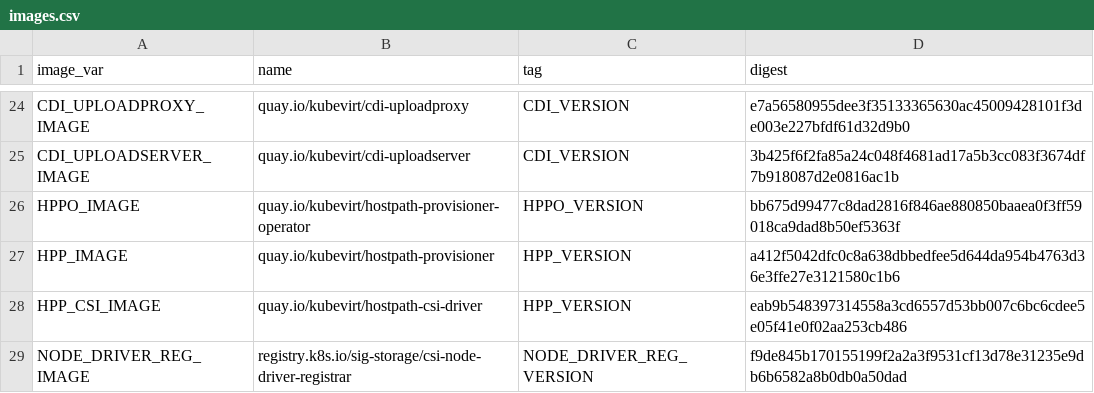
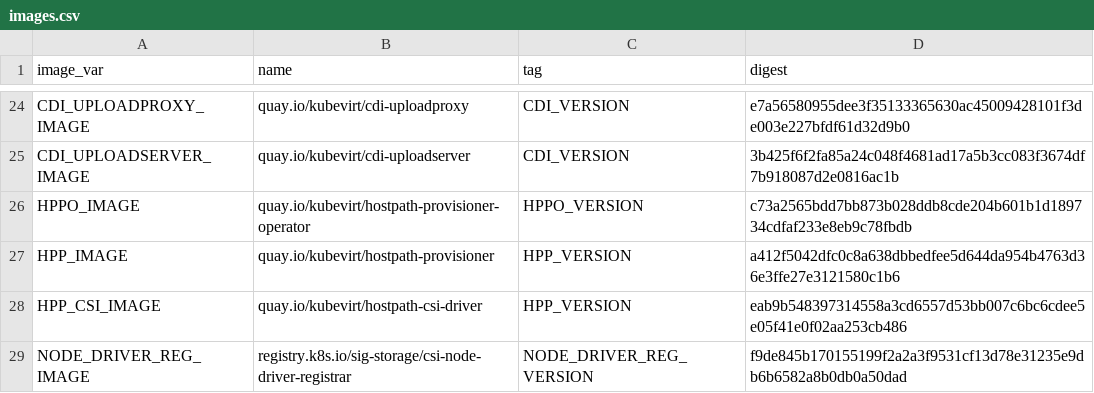
Before and after one commit to kubevirt/hyperconverged-cluster-operator, a CSV file: deploy/images.csv, drawn as a sheet; only a part is shown, gaps mark what is left out.

```diff
--- a/deploy/images.csv
+++ b/deploy/images.csv
@@ -25,3 +25,3 @@ CDI_UPLOADPROXY_IMAGE,quay.io/kubevirt/cdi-uploadproxy,CDI_VERSION,e7a56580955de
 CDI_UPLOADSERVER_IMAGE,quay.io/kubevirt/cdi-uploadserver,CDI_VERSION,3b425f6f2fa85a24c048f4681ad17a5b3cc083f3674df7b918087d2e0816ac1b
-HPPO_IMAGE,quay.io/kubevirt/hostpath-provisioner-operator,HPPO_VERSION,bb675d99477c8dad2816f846ae880850baaea0f3ff59018ca9dad8b50ef5363f
+HPPO_IMAGE,quay.io/kubevirt/hostpath-provisioner-operator,HPPO_VERSION,c73a2565bdd7bb873b028ddb8cde204b601b1d189734cdfaf233e8eb9c78fbdb
 HPP_IMAGE,quay.io/kubevirt/hostpath-provisioner,HPP_VERSION,a412f5042dfc0c8a638dbbedfee5d644da954b4763d36e3ffe27e3121580c1b6
```
Also changed, not shown: 5 other files.
